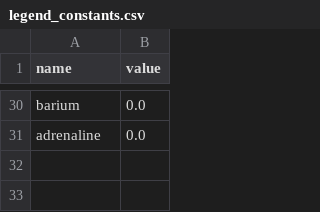
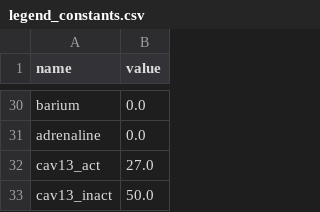
Before and after one commit to humanphysiologylab/GA_mouse_SAN, a CSV file: bondarenko/model/legend_constants.csv, drawn as a sheet; only a part is shown, gaps mark what is left out; the diff names each change by its address in the sheet, - before the commit and + after, or states it on an @@ line.

Commit message:
added activation and inactivation curve shifts as parameters

```diff
--- a/bondarenko/model/legend_constants.csv
+++ b/bondarenko/model/legend_constants.csv
+row 32: cav13_act | 27.0
+row 33: cav13_inact | 50.0
```
Also changed, not shown: 4 other files.
